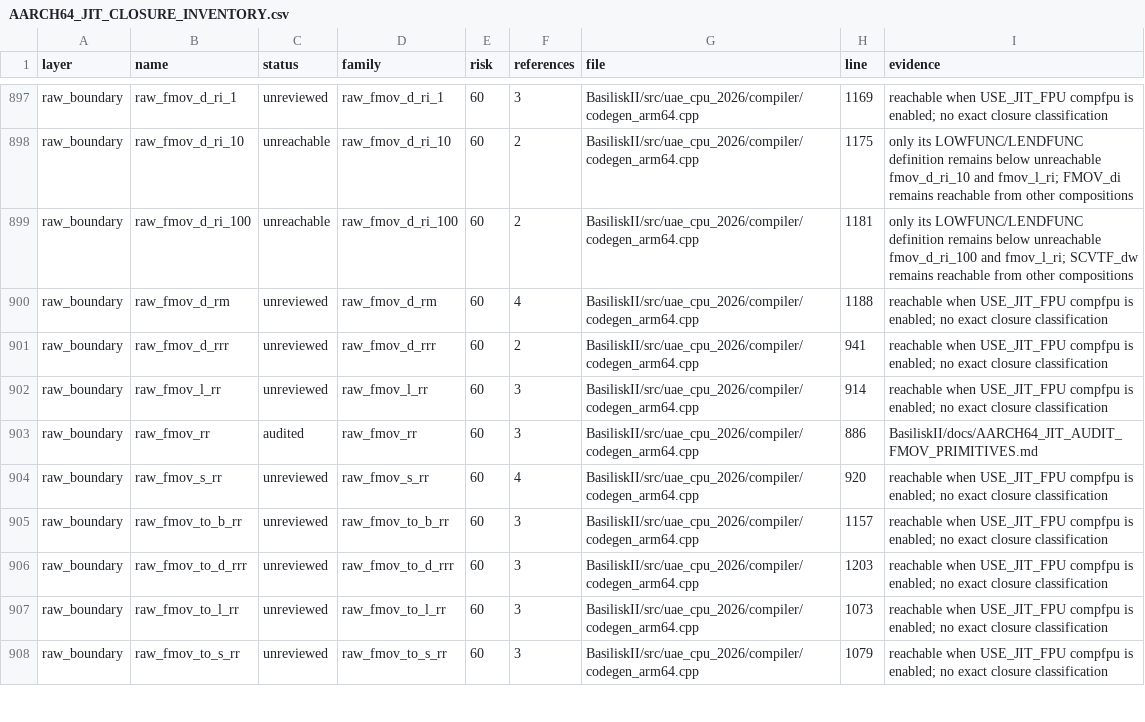
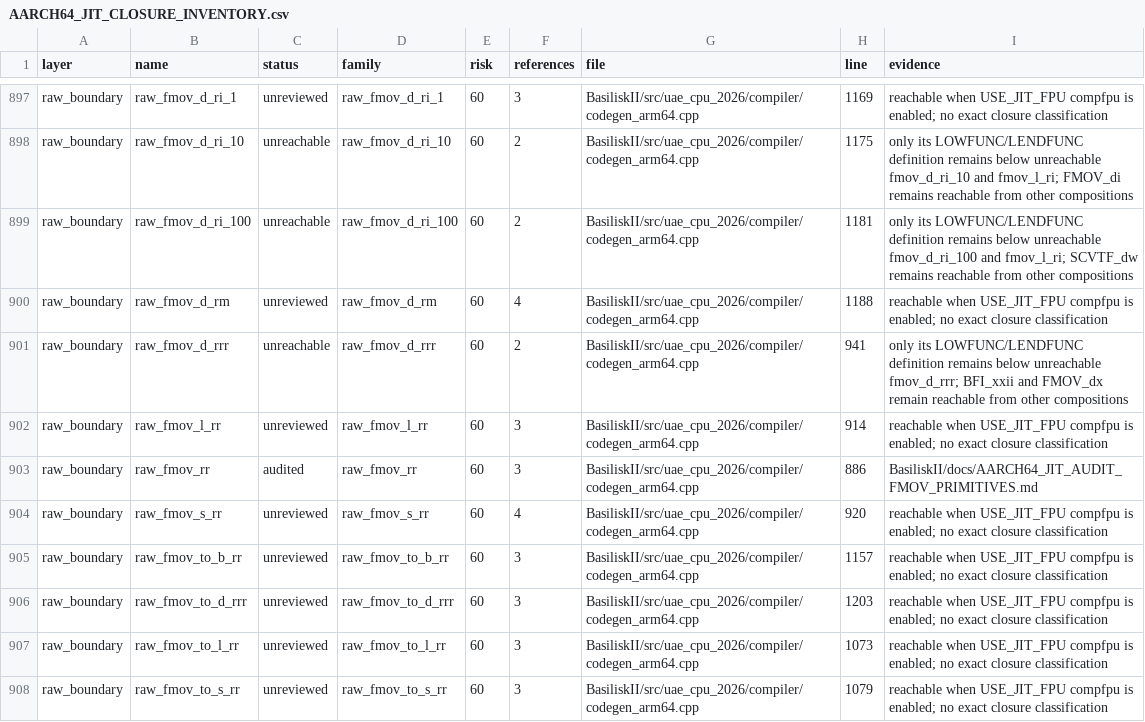
Before and after one commit to rcarmo/macemu, a CSV file: BasiliskII/docs/AARCH64_JIT_CLOSURE_INVENTORY.csv, drawn as a sheet; only a part is shown, gaps mark what is left out.

```diff
--- a/BasiliskII/docs/AARCH64_JIT_CLOSURE_INVENTORY.csv
+++ b/BasiliskII/docs/AARCH64_JIT_CLOSURE_INVENTORY.csv
@@ -900,3 +900,3 @@ raw_boundary,raw_fmov_d_ri_100,unreachable,raw_fmov_d_ri_100,60,2,BasiliskII/src
 raw_boundary,raw_fmov_d_rm,unreviewed,raw_fmov_d_rm,60,4,BasiliskII/src/uae_cpu_2026/compiler/codegen_arm64.cpp,1188,reachable when USE_JIT_FPU compfpu is enabled; no exact closure classification
-raw_boundary,raw_fmov_d_rrr,unreviewed,raw_fmov_d_rrr,60,2,BasiliskII/src/uae_cpu_2026/compiler/codegen_arm64.cpp,941,reachable when USE_JIT_FPU compfpu is enabled; no exact closure classification
+raw_boundary,raw_fmov_d_rrr,unreachable,raw_fmov_d_rrr,60,2,BasiliskII/src/uae_cpu_2026/compiler/codegen_arm64.cpp,941,only its LOWFUNC/LENDFUNC definition remains below unreachable fmov_d_rrr; BFI_xxii and FMOV_dx remain reachable from other compositions
 raw_boundary,raw_fmov_l_rr,unreviewed,raw_fmov_l_rr,60,3,BasiliskII/src/uae_cpu_2026/compiler/codegen_arm64.cpp,914,reachable when USE_JIT_FPU compfpu is enabled; no exact closure classification
```
Also changed, not shown: 16 other files.
